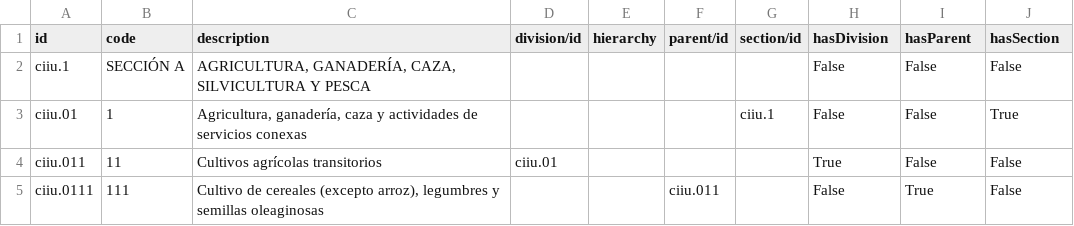
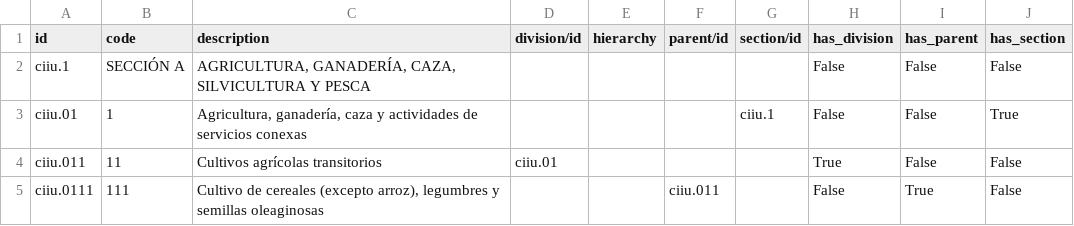
Before and after one commit to dkrimmer84/l10n_co_res_partner, a CSV file: data/ciiu.csv, drawn as a sheet; only a part is shown.

```diff
--- a/data/ciiu.csv
+++ b/data/ciiu.csv
@@ -1,2 +1,2 @@
-"id","code","description","division/id","hierarchy","parent/id","section/id","hasDivision","hasParent","hasSection"
+"id","code","description","division/id","hierarchy","parent/id","section/id","has_division","has_parent","has_section"
 "ciiu.1","SECCIÓN A","AGRICULTURA, GANADERÍA, CAZA, SILVICULTURA Y PESCA",,,,,"False","False","False"
```
Also changed, not shown: 11 other files.
